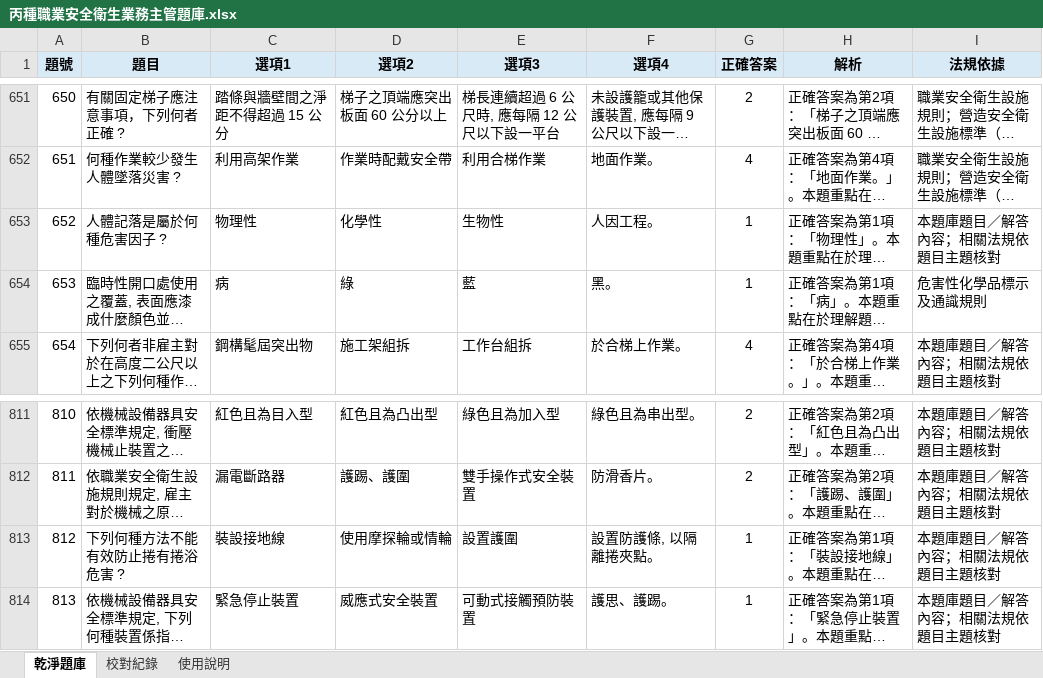
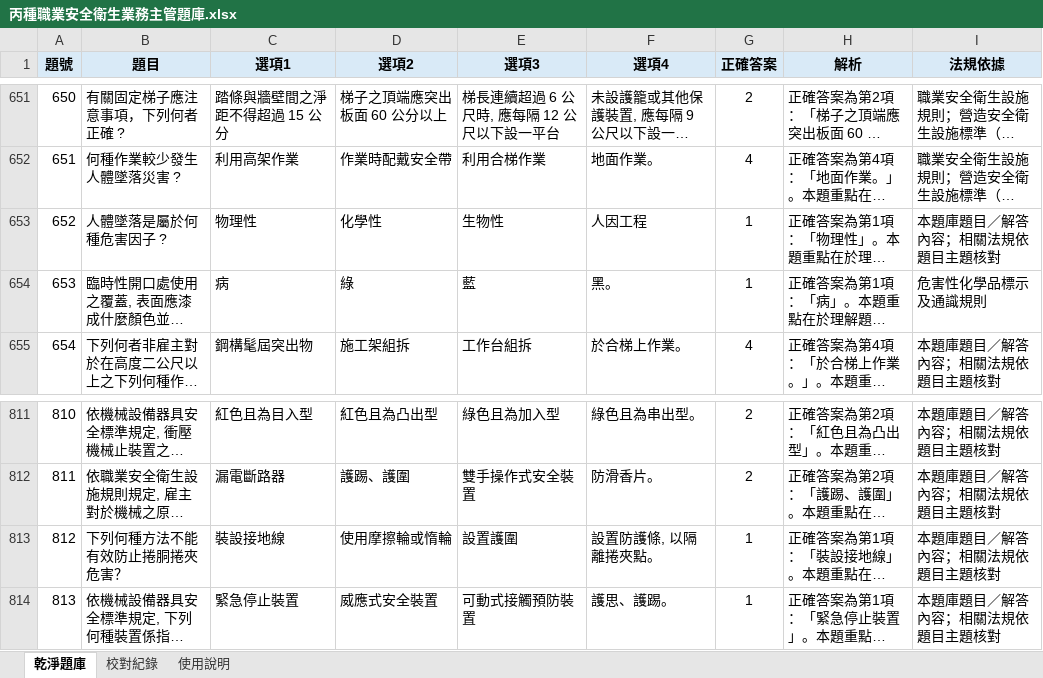
Before and after one commit to drher/drher.github.io, an Excel workbook: salf/丙種職業安全衛生業務主管題庫.xlsx, sheet 乾淨題庫, drawn as a sheet; only a part is shown, gaps mark what is left out; long unchanged cells end in …; values as stored, in another font and other column widths than the file's, no borders; the diff names each change by its address in the sheet, - before the commit and + after, or states it on an @@ line.

```diff
--- a/salf/丙種職業安全衛生業務主管題庫.xlsx (sheet 乾淨題庫)
+++ b/salf/丙種職業安全衛生業務主管題庫.xlsx (sheet 乾淨題庫)
-B653 (題目): 人體記落是屬於何種危害因子 ?
+B653 (題目): 人體墜落是屬於何種危害因子 ?
-F653 (選項4): 人因工程。
+F653 (選項4): 人因工程
-B813 (題目): 下列何種方法不能有效防止捲有捲浴危害 ?
+B813 (題目): 下列何種方法不能有效防止捲胴捲夾危害？
-D813 (選項2): 使用摩探輪或情輪
+D813 (選項2): 使用摩擦輪或惰輪
```
